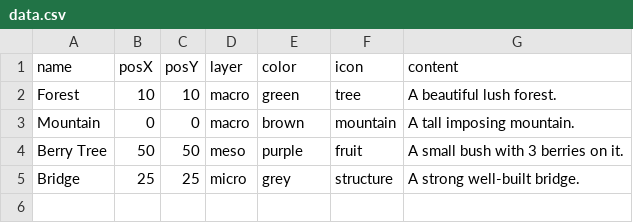
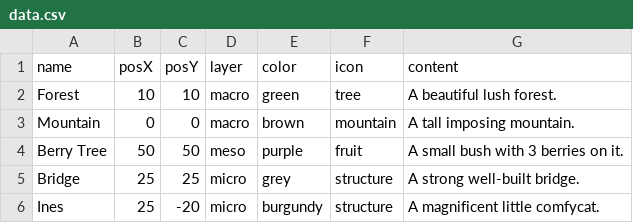
Before and after one commit to MChapeland/mchapeland.github.io, a CSV file: data.csv, drawn as a sheet.

Commit message:
test

```diff
--- a/data.csv
+++ b/data.csv
@@ -5 +5,2 @@ name,posX,posY,layer,color,icon,content
 "Bridge",25,25,micro,grey,structure,"A strong well-built bridge."
+"Ines",25,-20,micro,burgundy,structure,"A magnificent little comfycat."
```
